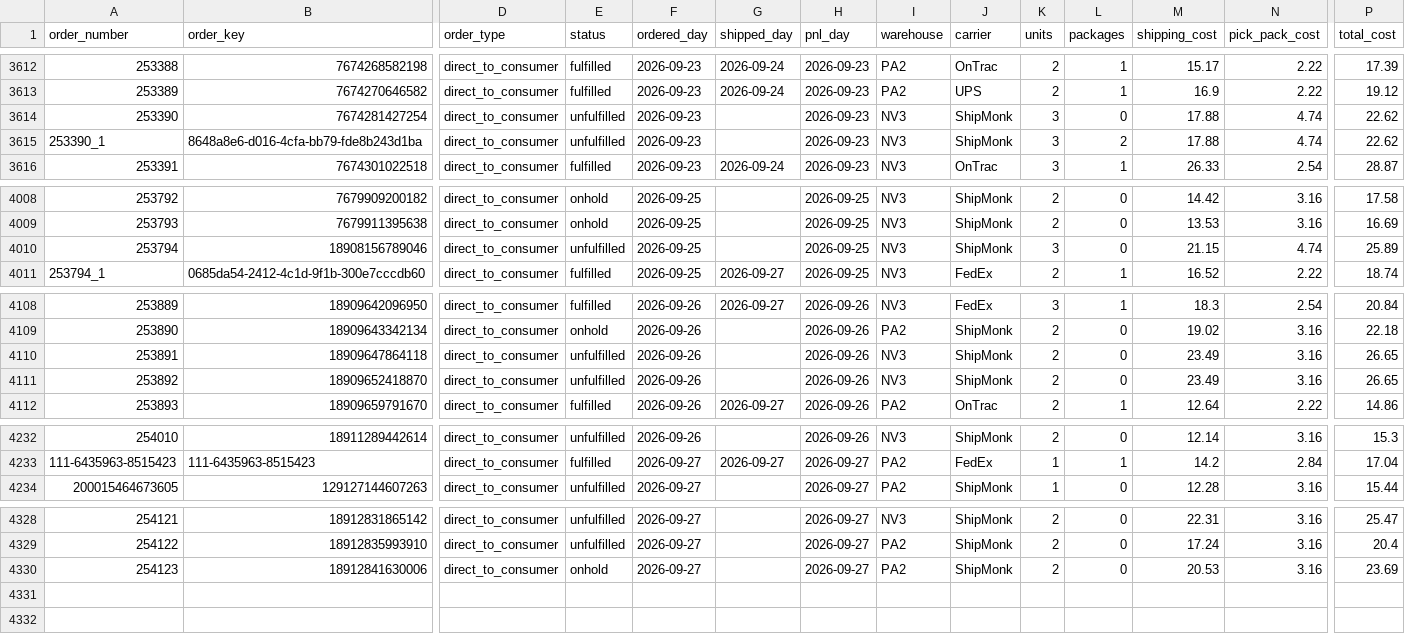
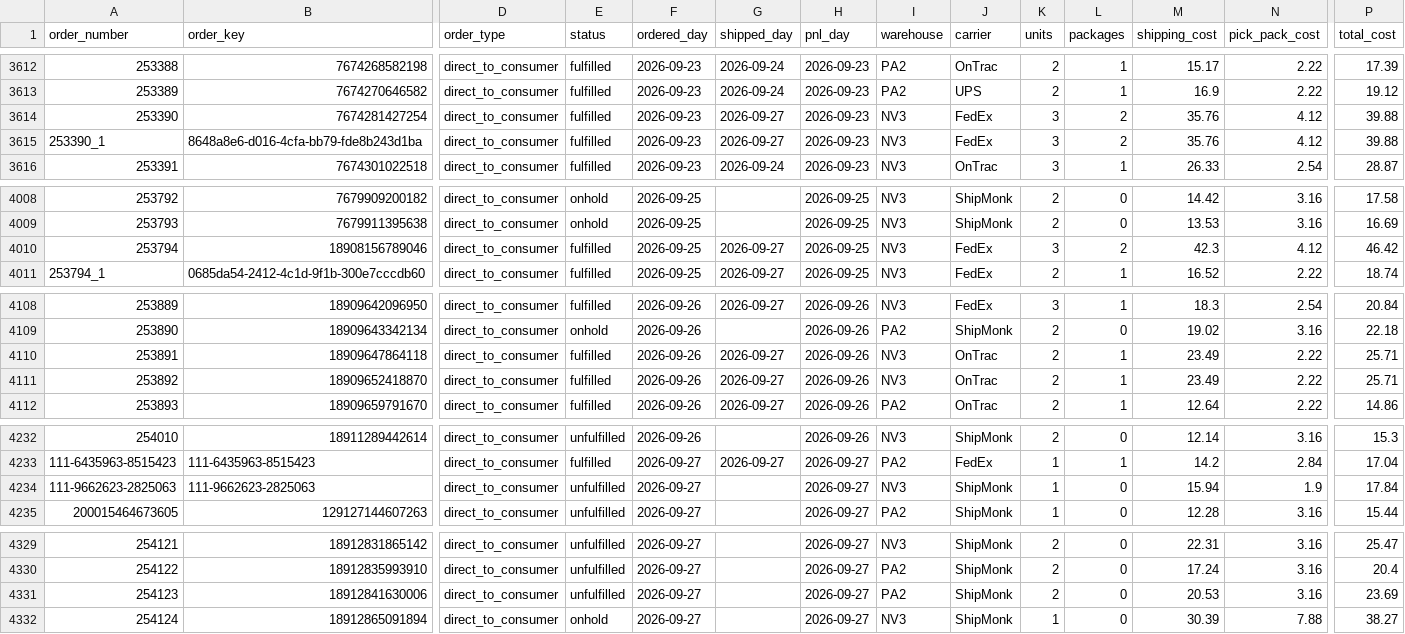
Before and after one commit to taitran-star/ctu-fin-sync-8x2k, a CSV file: data/shipmonk_orders/2026-09.csv, drawn as a sheet; only a part is shown, gaps mark what is left out; addresses are those after the commit; rows hold the shown columns only; the diff covers the shown part only; the diff names each change by its address in the sheet, - before the commit and + after, or states it on an @@ line.

```diff
--- a/data/shipmonk_orders/2026-09.csv
+++ b/data/shipmonk_orders/2026-09.csv
-E3614:E3615 (status): unfulfilled
+E3614:E3615 (status): fulfilled
-G3614:G3615 (shipped_day): (empty)
+G3614:G3615 (shipped_day): 2026-09-27
-J3614:J3615 (carrier): ShipMonk
+J3614:J3615 (carrier): FedEx
-L3614 (packages): 0
+L3614 (packages): 2
-M3614:M3615 (shipping_cost): 17.88
+M3614:M3615 (shipping_cost): 35.76
-N3614:N3615 (pick_pack_cost): 4.74
+N3614:N3615 (pick_pack_cost): 4.12
-P3614:P3615 (total_cost): 22.62
+P3614:P3615 (total_cost): 39.88
-E4010 (status): unfulfilled
+E4010 (status): fulfilled
-G4010 (shipped_day): (empty)
+G4010 (shipped_day): 2026-09-27
-J4010 (carrier): ShipMonk
+J4010 (carrier): FedEx
-L4010 (packages): 0
+L4010 (packages): 2
-M4010 (shipping_cost): 21.15
+M4010 (shipping_cost): 42.3
-N4010 (pick_pack_cost): 4.74
+N4010 (pick_pack_cost): 4.12
-P4010 (total_cost): 25.89
+P4010 (total_cost): 46.42
-E4110:E4111 (status): unfulfilled
+E4110:E4111 (status): fulfilled
-G4110:G4111 (shipped_day): (empty)
+G4110:G4111 (shipped_day): 2026-09-27
-J4110:J4111 (carrier): ShipMonk
+J4110:J4111 (carrier): OnTrac
-L4110:L4111 (packages): 0
+L4110:L4111 (packages): 1
-N4110:N4111 (pick_pack_cost): 3.16
+N4110:N4111 (pick_pack_cost): 2.22
-P4110:P4111 (total_cost): 26.65
+P4110:P4111 (total_cost): 25.71
+row 4234: 111-9662623-2825063 | 111-9662623-2825063 | direct_to_consumer | unfulfilled | 2026-09-27 |  | 2026-09-27 | NV3 | ShipMonk | 1 | 0 | 15.94 | 1.9 | 17.84
-E4331 (status): onhold
+E4331 (status): unfulfilled
+row 4332: 254124 | 18912865091894 | direct_to_consumer | onhold | 2026-09-27 |  | 2026-09-27 | NV3 | ShipMonk | 1 | 0 | 30.39 | 7.88 | 38.27
```
Also changed, not shown: 33 edited cells elsewhere in this file, 1 other file.
